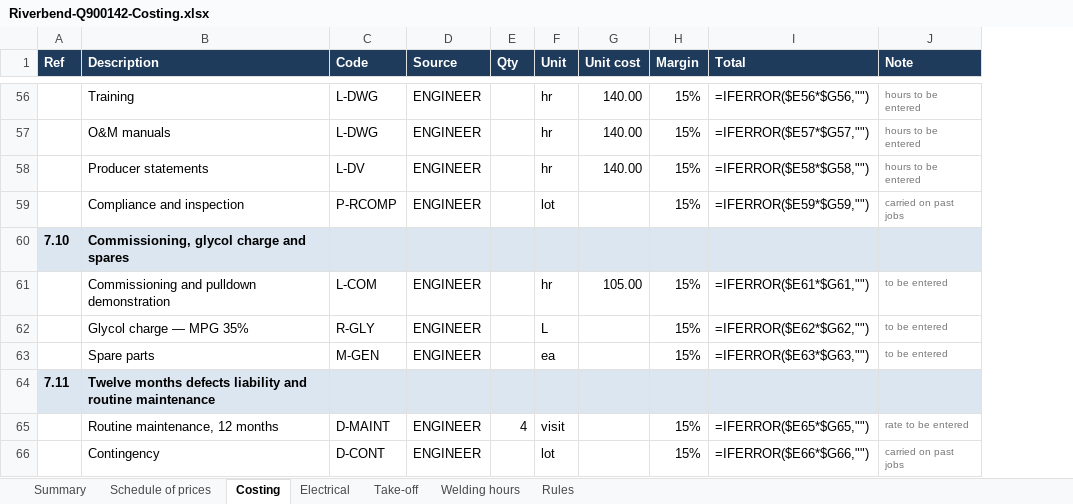
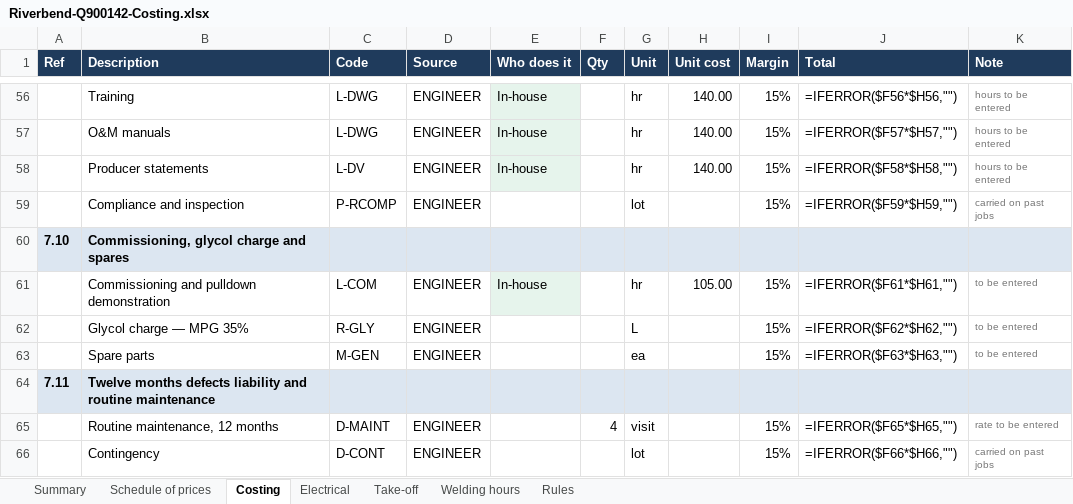
Before and after one commit to voorsprong-ai/voorsprong-ai.github.io, an Excel workbook: quote-builder/Riverbend-Q900142-Costing.xlsx, sheet Costing, drawn as a sheet; only a part is shown, gaps mark what is left out; values as stored, in another font and other column widths than the file's, no borders; formulas without a stored value are shown as written; addresses are those after the commit; the diff covers the shown part only; the diff names each change by its address in the sheet, - before the commit and + after, or states it on an @@ line.

Commit message:
in-house / subcontract column

```diff
--- a/quote-builder/Riverbend-Q900142-Costing.xlsx (sheet Costing)
+++ b/quote-builder/Riverbend-Q900142-Costing.xlsx (sheet Costing)
+column E (Who does it), rows 56-61: In-house | In-house | In-house |  |  | In-house
-J56 (Total): =IFERROR($E56*$G56,"")
+J56 (Total): =IFERROR($F56*$H56,"")
-J57 (Total): =IFERROR($E57*$G57,"")
+J57 (Total): =IFERROR($F57*$H57,"")
-J58 (Total): =IFERROR($E58*$G58,"")
+J58 (Total): =IFERROR($F58*$H58,"")
-J59 (Total): =IFERROR($E59*$G59,"")
+J59 (Total): =IFERROR($F59*$H59,"")
-J61 (Total): =IFERROR($E61*$G61,"")
+J61 (Total): =IFERROR($F61*$H61,"")
-J62 (Total): =IFERROR($E62*$G62,"")
+J62 (Total): =IFERROR($F62*$H62,"")
-J63 (Total): =IFERROR($E63*$G63,"")
+J63 (Total): =IFERROR($F63*$H63,"")
-J65 (Total): =IFERROR($E65*$G65,"")
+J65 (Total): =IFERROR($F65*$H65,"")
-J66 (Total): =IFERROR($E66*$G66,"")
+J66 (Total): =IFERROR($F66*$H66,"")
```
Also changed, not shown: 45 edited cells elsewhere in this sheet, sheet Rules.
